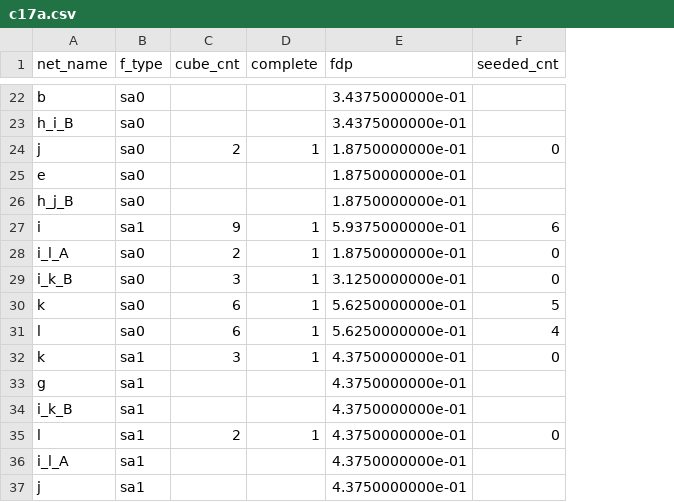
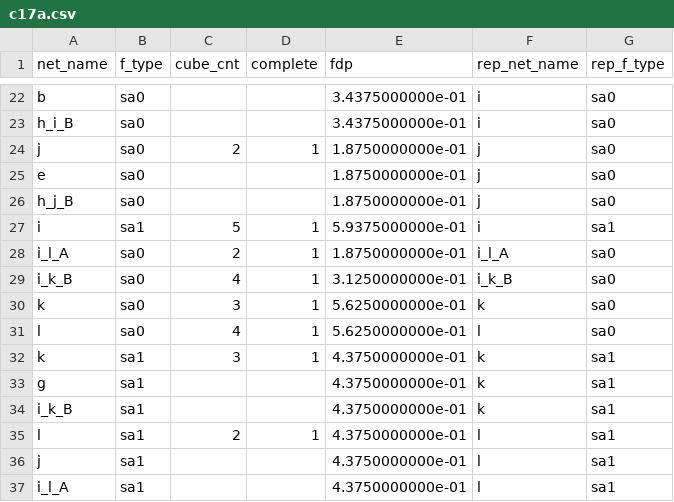
Before and after one commit to koizumi25019/SAF_RPR_GEN, a CSV file: output/saf/full/fdp/c17a.csv, drawn as a sheet; only a part is shown, gaps mark what is left out; removed rows and columns are numbered as before the commit, all else as after; the diff covers the shown part only; the diff names each change by its address in the sheet, - before the commit and + after, or states it on an @@ line.

```diff
--- a/output/saf/full/fdp/c17a.csv
+++ b/output/saf/full/fdp/c17a.csv
-column F (seeded_cnt), rows 24-35: 0 |  |  | 6 | 0 | 0 | 5 | 4 | 0 |  |  | 0
+column F (rep_net_name), rows 22-35: i | i | j | j | j | i | i_l_A | i_k_B | k | l | k | k | k | l; row 37: l
+column G (rep_f_type), rows 22-35: sa0 | sa0 | sa0 | sa0 | sa0 | sa1 | sa0 | sa0 | sa0 | sa0 | sa1 | sa1 | sa1 | sa1; row 37: sa1
-C27 (cube_cnt): 9
+C27 (cube_cnt): 5
-C29 (cube_cnt): 3
+C29 (cube_cnt): 4
-C30 (cube_cnt): 6
+C30 (cube_cnt): 3
-C31 (cube_cnt): 6
+C31 (cube_cnt): 4
@@ row 37 moved to row 36: j @@
```
Also changed, not shown: 2 moved rows and 1 edited cell elsewhere in this file, 6 other files.
